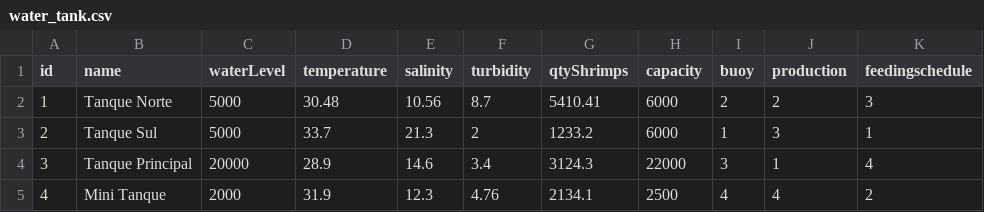
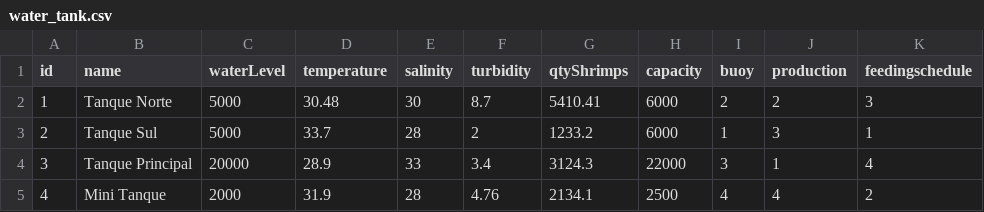
Before and after one commit to Maasouza/camarao-iot, a CSV file: backend/seed/water_tank.csv, drawn as a sheet.

```diff
--- a/backend/seed/water_tank.csv
+++ b/backend/seed/water_tank.csv
@@ -1,5 +1,5 @@
 id,name,waterLevel,temperature,salinity,turbidity,qtyShrimps,capacity,buoy,production,feedingschedule
-1,Tanque Norte,5000,30.48,10.56,8.7,5410.41,6000,2,2,3
-2,Tanque Sul,5000,33.7,21.3,2,1233.2,6000,1,3,1
-3,Tanque Principal,20000,28.9,14.6,3.4,3124.3,22000,3,1,4
-4,Mini Tanque,2000,31.9,12.3,4.76,2134.1,2500,4,4,2
+1,Tanque Norte,5000,30.48,30,8.7,5410.41,6000,2,2,3
+2,Tanque Sul,5000,33.7,28,2,1233.2,6000,1,3,1
+3,Tanque Principal,20000,28.9,33,3.4,3124.3,22000,3,1,4
+4,Mini Tanque,2000,31.9,28,4.76,2134.1,2500,4,4,2
```
Also changed, not shown: 6 other files.
